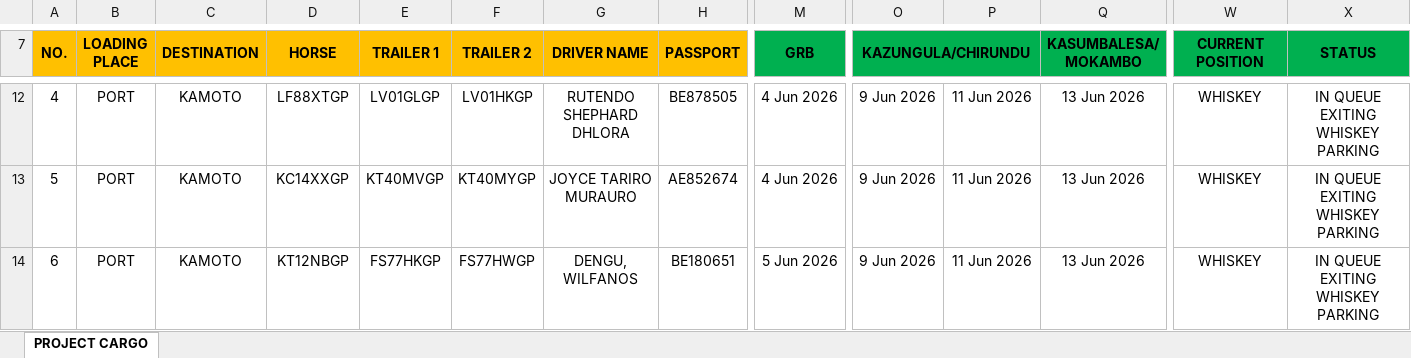
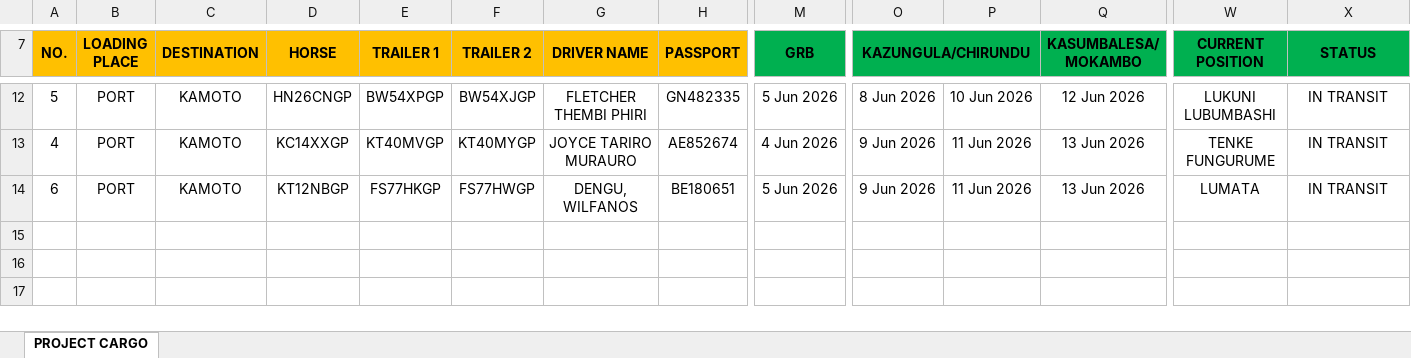
Before and after one commit to JUngererNZ/TRACKING-TASKS2, an Excel workbook: vendor-report/1 X CATERPILLAR 6060 IN CKD FORM - LOAD 10-16 - VARIOUS - 6 X LINKS - 2604DSI2804- BA3188 -DURBAN PORT TO KAMOTO COPPER COMPANY.xlsx, sheet PROJECT CARGO, drawn as a sheet; only a part is shown, gaps mark what is left out; values as stored, in another font and other column widths than the file's, no borders; charts and pictures and conditional formats not drawn; the diff covers the shown part only; the diff names each change by its address in the sheet, - before the commit and + after, or states it on an @@ line.

```diff
--- a/vendor-report/1 X CATERPILLAR 6060 IN CKD FORM - LOAD 10-16 - VARIOUS - 6 X LINKS - 2604DSI2804- BA3188 -DURBAN PORT TO KAMOTO COPPER COMPANY.xlsx (sheet PROJECT CARGO)
+++ b/vendor-report/1 X CATERPILLAR 6060 IN CKD FORM - LOAD 10-16 - VARIOUS - 6 X LINKS - 2604DSI2804- BA3188 -DURBAN PORT TO KAMOTO COPPER COMPANY.xlsx (sheet PROJECT CARGO)
-A12 (NO.): 4
+A12 (NO.): 5
-D12 (HORSE): LF88XTGP
+D12 (HORSE): HN26CNGP
-E12 (TRAILER 1): LV01GLGP
+E12 (TRAILER 1): BW54XPGP
-F12 (TRAILER 2): LV01HKGP
+F12 (TRAILER 2): BW54XJGP
-G12 (DRIVER NAME): RUTENDO SHEPHARD DHLORA
+G12 (DRIVER NAME): FLETCHER THEMBI PHIRI
-H12 (PASSPORT): BE878505
+H12 (PASSPORT): GN482335
-M12 (GRB): 4 Jun 2026
+M12 (GRB): 5 Jun 2026
-O12 (KAZUNGULA/CHIRUNDU): 9 Jun 2026
+O12 (KAZUNGULA/CHIRUNDU): 8 Jun 2026
-P12: 11 Jun 2026
+P12: 10 Jun 2026
-Q12 (KASUMBALESA/ MOKAMBO): 13 Jun 2026
+Q12 (KASUMBALESA/ MOKAMBO): 12 Jun 2026
-W12 (CURRENT POSITION): WHISKEY
+W12 (CURRENT POSITION): LUKUNI LUBUMBASHI
-X12:X14 (STATUS): IN QUEUE EXITING WHISKEY PARKING
+X12:X14 (STATUS): IN TRANSIT
-A13 (NO.): 5
+A13 (NO.): 4
-W13 (CURRENT POSITION): WHISKEY
+W13 (CURRENT POSITION): TENKE FUNGURUME
-W14 (CURRENT POSITION): WHISKEY
+W14 (CURRENT POSITION): LUMATA
```
Also changed, not shown: 29 edited cells elsewhere in this sheet, 2 other files.
